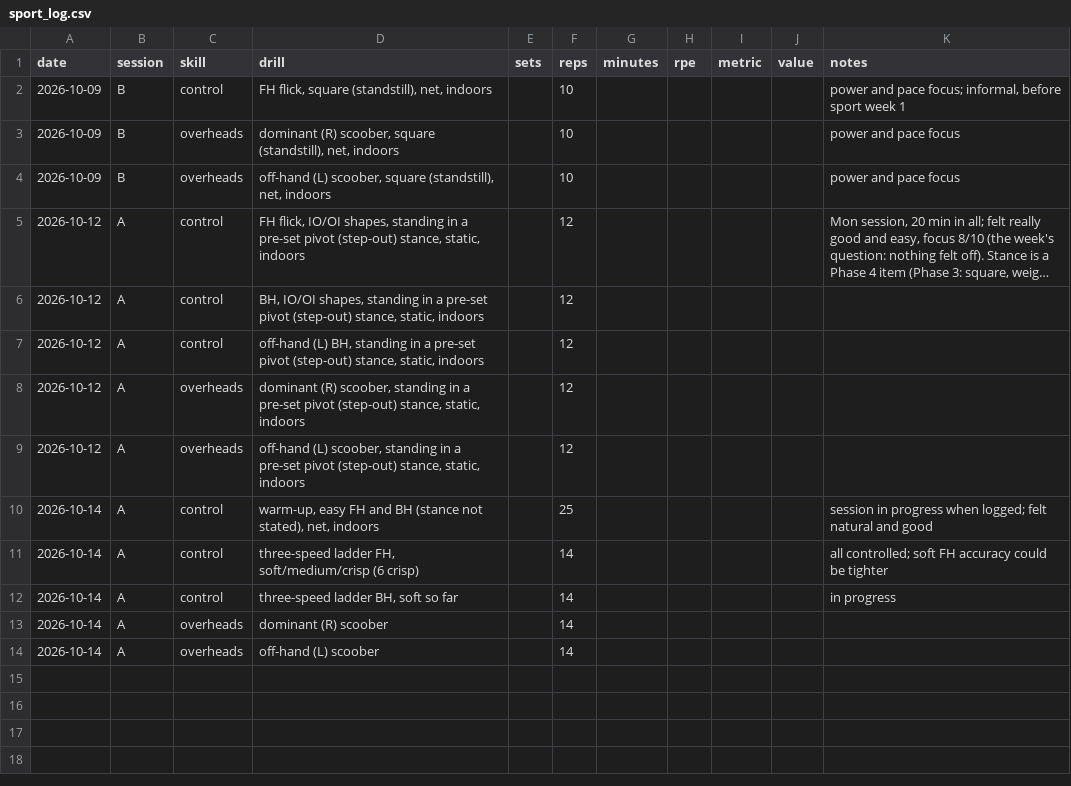
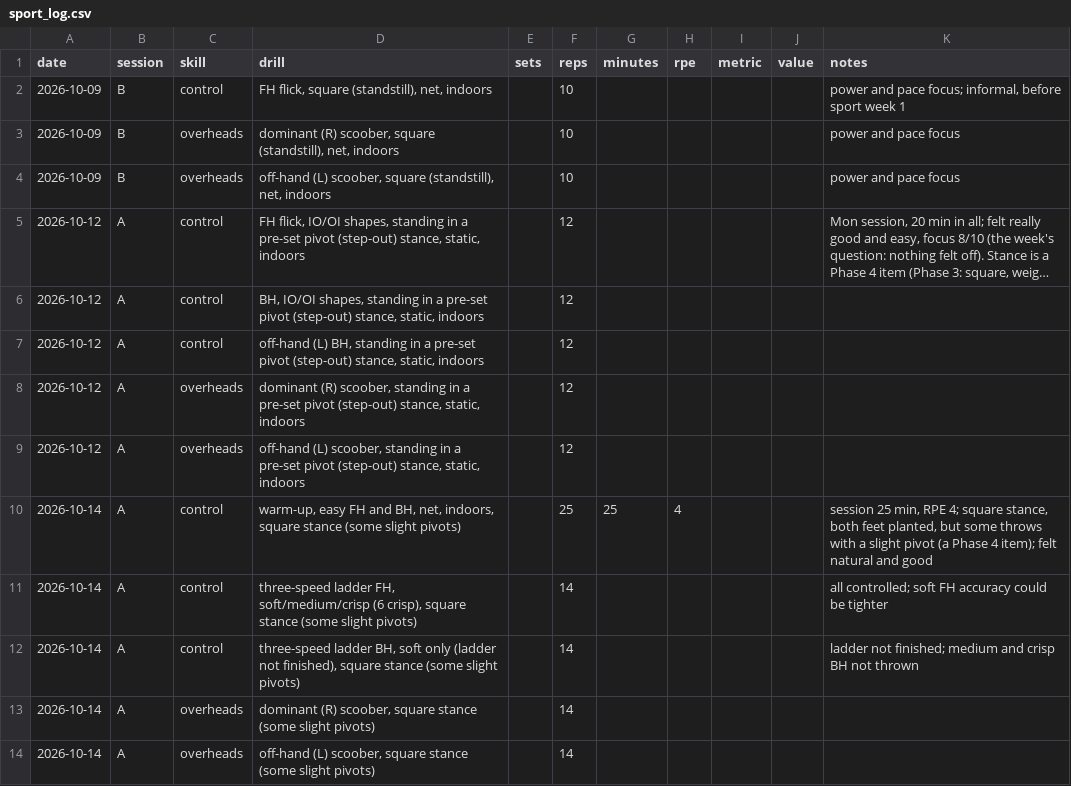
Before and after one commit to bro2jo/leyenda, a CSV file: real/logs/sport_log.csv, drawn as a sheet; long unchanged cells end in ….

```diff
--- a/real/logs/sport_log.csv
+++ b/real/logs/sport_log.csv
@@ -9,6 +9,6 @@ date,session,skill,drill,sets,reps,minutes,rpe,metric,value,notes
 2026-10-12,A,overheads,"off-hand (L) scoober, standing in a pre-set pivot (step-out) stance, static, indoors",,12,,,,,
-2026-10-14,A,control,"warm-up, easy FH and BH (stance not stated), net, indoors",,25,,,,,session in progress when logged; felt natural and good
-2026-10-14,A,control,"three-speed ladder FH, soft/medium/crisp (6 crisp)",,14,,,,,all controlled; soft FH accuracy could be tighter
-2026-10-14,A,control,"three-speed ladder BH, soft so far",,14,,,,,in progress
-2026-10-14,A,overheads,dominant (R) scoober,,14,,,,,
-2026-10-14,A,overheads,off-hand (L) scoober,,14,,,,,
+2026-10-14,A,control,"warm-up, easy FH and BH, net, indoors, square stance (some slight pivots)",,25,25,4,,,"session 25 min, RPE 4; square stance, both feet planted, but some throws with a slight pivot (a Phase 4 item); felt natural and good"
+2026-10-14,A,control,"three-speed ladder FH, soft/medium/crisp (6 crisp), square stance (some slight pivots)",,14,,,,,all controlled; soft FH accuracy could be tighter
+2026-10-14,A,control,"three-speed ladder BH, soft only (ladder not finished), square stance (some slight pivots)",,14,,,,,ladder not finished; medium and crisp BH not thrown
+2026-10-14,A,overheads,"dominant (R) scoober, square stance (some slight pivots)",,14,,,,,
+2026-10-14,A,overheads,"off-hand (L) scoober, square stance (some slight pivots)",,14,,,,,
```
Also changed, not shown: real/logs/daily_log.csv, 2 other files.
